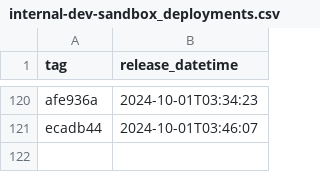
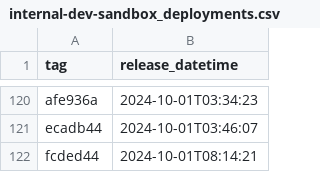
Before and after one commit to NHSDigital/prescriptionsforpatients, a CSV file: _data/internal-dev-sandbox_deployments.csv, drawn as a sheet; only a part is shown, gaps mark what is left out.

```diff
--- a/_data/internal-dev-sandbox_deployments.csv
+++ b/_data/internal-dev-sandbox_deployments.csv
@@ -121 +121,2 @@ afe936a,2024-10-01T03:34:23
 ecadb44,2024-10-01T03:46:07
+fcded44,2024-10-01T08:14:21
```
Also changed, not shown: 1 other file.
